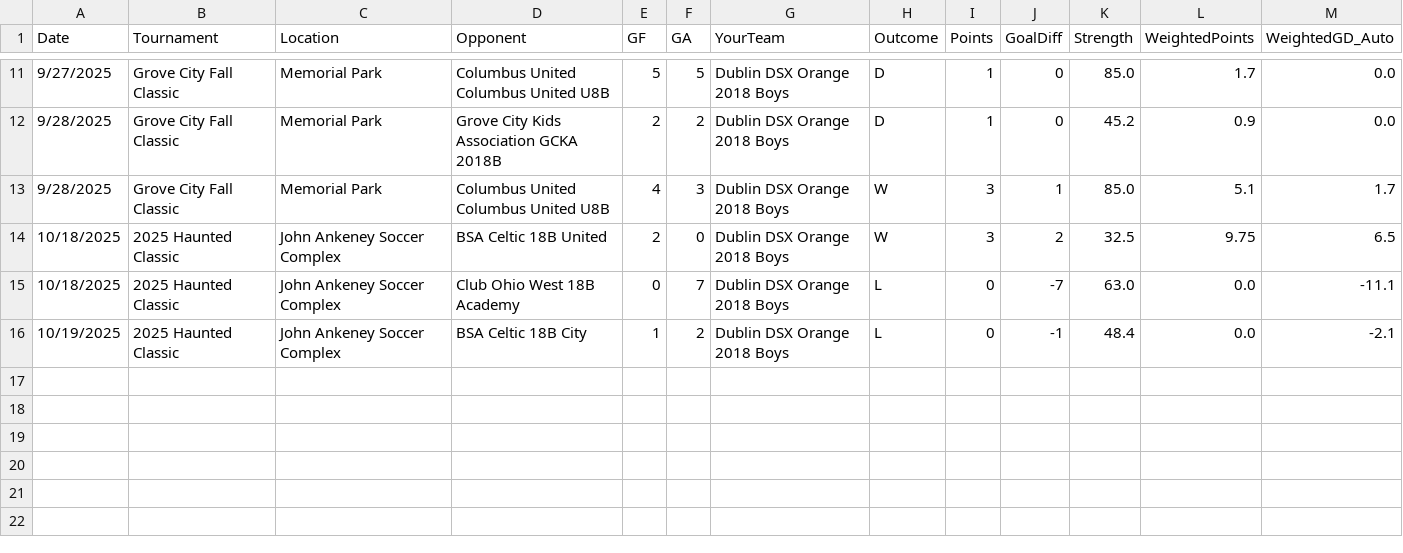
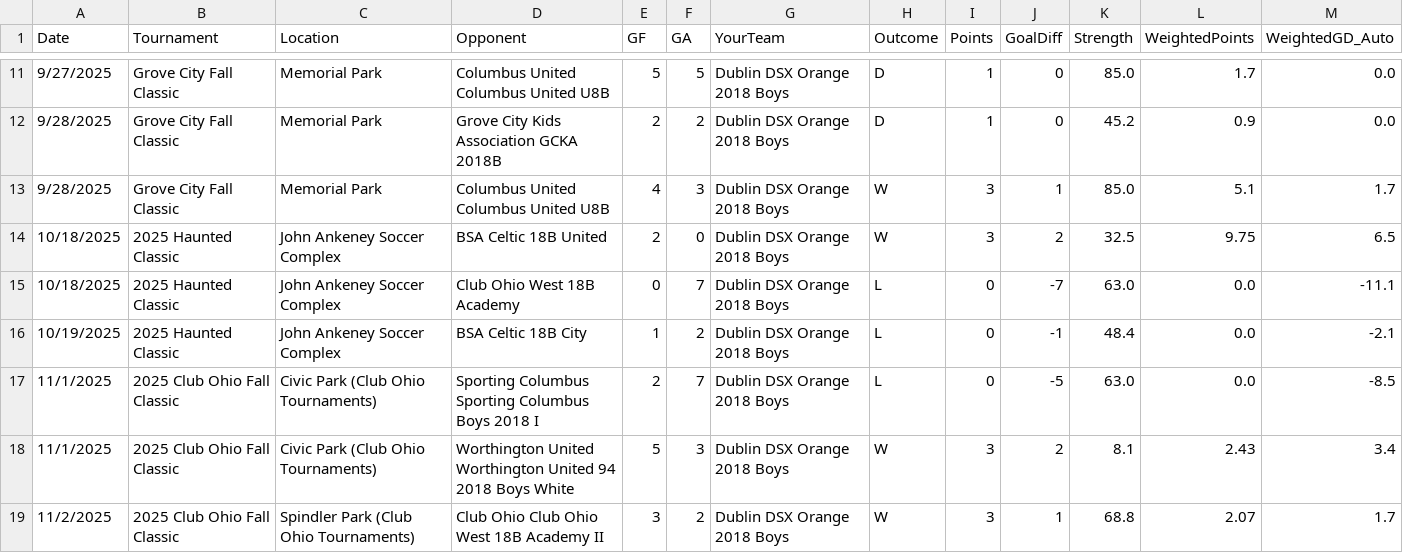
Before and after one commit to LivingRiskyCo/dsx-tracker, a CSV file: DSX_Matches_Fall2025.csv, drawn as a sheet; only a part is shown, gaps mark what is left out.

Commit message:
Fix Club Ohio team name (West not North) and add Club Ohio Fall Classic results

```diff
--- a/DSX_Matches_Fall2025.csv
+++ b/DSX_Matches_Fall2025.csv
@@ -16 +16,4 @@ Date,Tournament,Location,Opponent,GF,GA,YourTeam,Outcome,Points,GoalDiff,Strengt
 10/19/2025,2025 Haunted Classic,John Ankeney Soccer Complex,BSA Celtic 18B City,1,2,Dublin DSX Orange 2018 Boys,L,0,-1,48.4,0.0,-2.1
+11/1/2025,2025 Club Ohio Fall Classic,Civic Park (Club Ohio Tournaments),Sporting Columbus Sporting Columbus Boys 2018 I,2,7,Dublin DSX Orange 2018 Boys,L,0,-5,63.0,0.0,-8.5
+11/1/2025,2025 Club Ohio Fall Classic,Civic Park (Club Ohio Tournaments),Worthington United Worthington United 94 2018 Boys White,5,3,Dublin DSX Orange 2018 Boys,W,3,2,8.1,2.43,3.4
+11/2/2025,2025 Club Ohio Fall Classic,Spindler Park (Club Ohio Tournaments),Club Ohio Club Ohio West 18B Academy II,3,2,Dublin DSX Orange 2018 Boys,W,3,1,68.8,2.07,1.7
```
Also changed, not shown: DSX_Upcoming_Opponents.csv.
